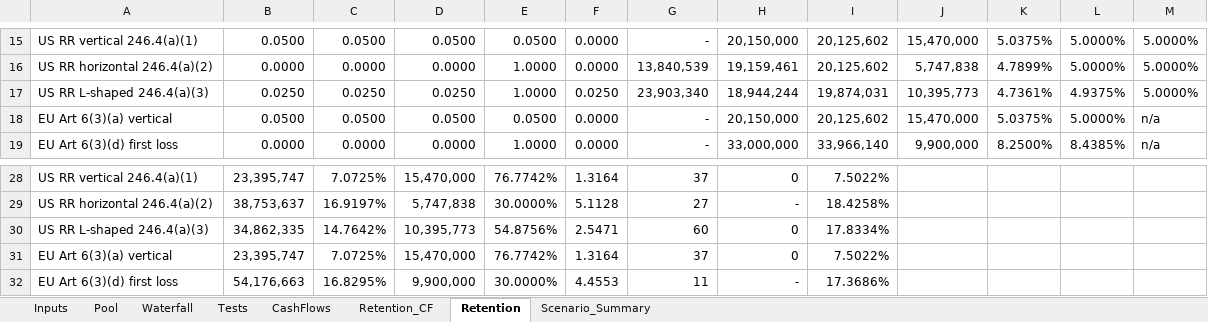
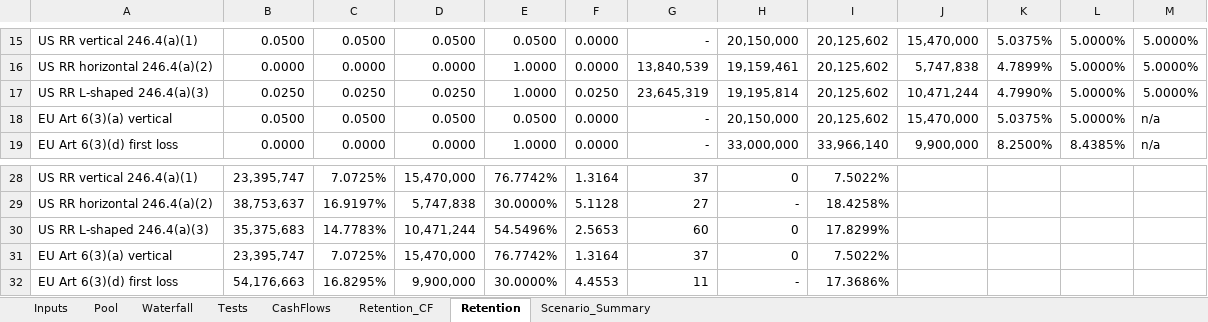
Before and after one commit to DarkKnight6499/securitization-waterfall-model, an Excel workbook: excel/securitization_waterfall.xlsx, sheet Retention, drawn as a sheet; only a part is shown, gaps mark what is left out; values as stored, in another font and other column widths than the file's, no borders; the diff names each change by its address in the sheet, - before the commit and + after, or states it on an @@ line.

```diff
--- a/excel/securitization_waterfall.xlsx (sheet Retention)
+++ b/excel/securitization_waterfall.xlsx (sheet Retention)
-G17: 23,903,340
+G17: 23,645,319
-H17: 18,944,244
+H17: 19,195,814
-I17: 19,874,031
+I17: 20,125,602
-J17: 10,395,773
+J17: 10,471,244
-K17: 4.7361%
+K17: 4.7990%
-L17: 4.9375%
+L17: 5.0000%
-B30: 34,862,335
+B30: 35,375,683
-C30: 14.7642%
+C30: 14.7783%
-D30: 10,395,773
+D30: 10,471,244
-E30: 54.8756%
+E30: 54.5496%
-F30: 2.5471
+F30: 2.5653
-I30: 17.8334%
+I30: 17.8299%
```
Also changed, not shown: sheet Waterfall, sheet Retention_CF, sheet Scenario_Summary, formulas that keep their value, 25 other files.
